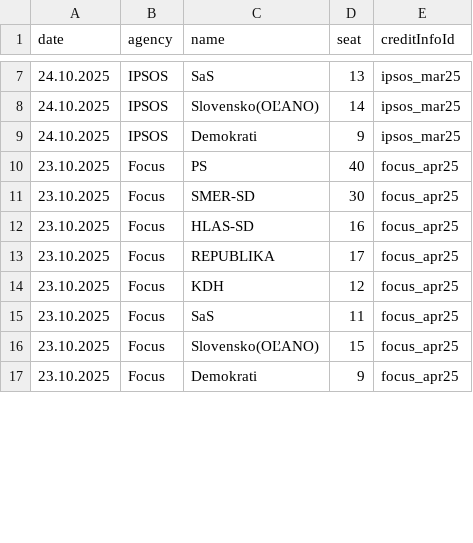
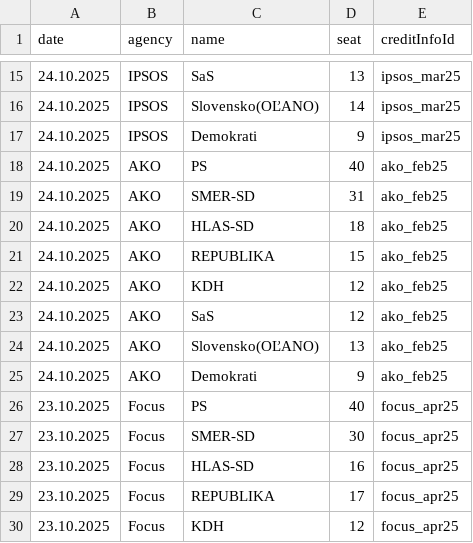
Before and after one commit to MartinHBA/politicalparties, a CSV file: PollsSeats.csv, drawn as a sheet; only a part is shown, gaps mark what is left out; the shorter side is filled out with more unchanged rows; the diff covers the shown part only.

```diff
--- a/PollsSeats.csv
+++ b/PollsSeats.csv
@@ -9,2 +17,10 @@ date,agency,name,seat,creditInfoId
 24.10.2025,IPSOS,Demokrati,9,ipsos_mar25
+24.10.2025,AKO,PS,40,ako_feb25
+24.10.2025,AKO,SMER-SD,31,ako_feb25
+24.10.2025,AKO,HLAS-SD,18,ako_feb25
+24.10.2025,AKO,REPUBLIKA,15,ako_feb25
+24.10.2025,AKO,KDH,12,ako_feb25
+24.10.2025,AKO,SaS,12,ako_feb25
+24.10.2025,AKO,Slovensko(OĽANO),13,ako_feb25
+24.10.2025,AKO,Demokrati,9,ako_feb25
 23.10.2025,Focus,PS,40,focus_apr25
```
Also changed, not shown: 8 added rows and 15 removed rows elsewhere in this file.
